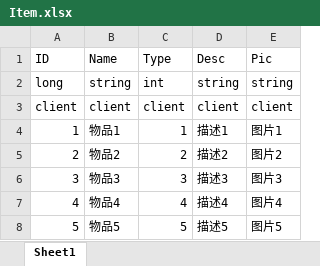
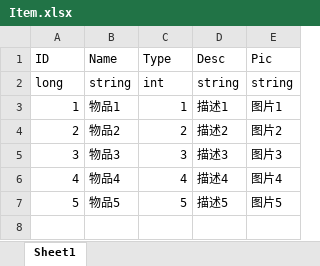
Before and after one commit to Climy197/UnityFrameworkAndDemoProject, an Excel workbook: Assets/Excels/Item.xlsx, sheet Sheet1, drawn as a sheet; values as stored, in another font and other column widths than the file's, no borders; the diff names each change by its address in the sheet, - before the commit and + after, or states it on an @@ line.

```diff
--- a/Assets/Excels/Item.xlsx (sheet Sheet1)
+++ b/Assets/Excels/Item.xlsx (sheet Sheet1)
-row 3: client | client | client | client | client
```
Also changed, not shown: 4 other files.
